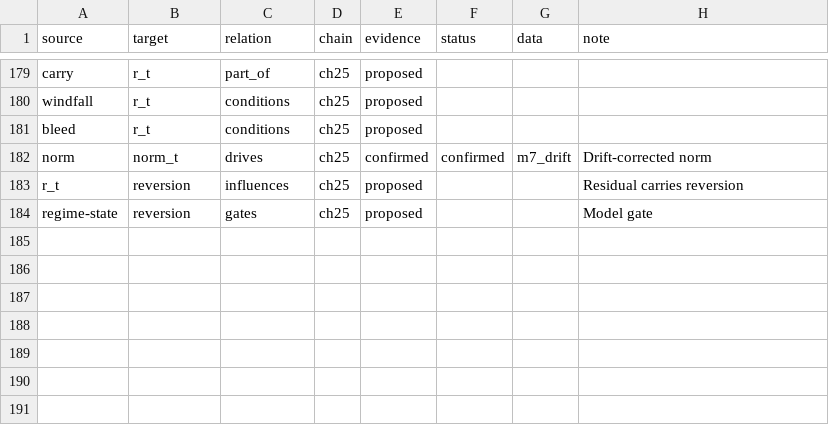
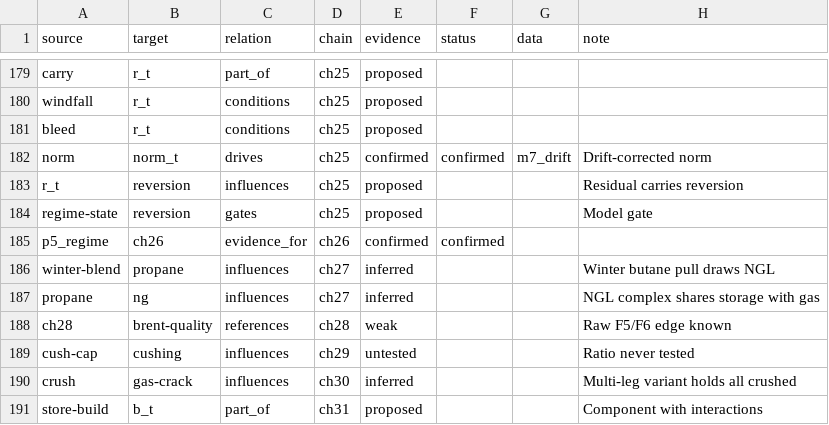
Before and after one commit to AlgoGators/AlgoTerminal, a CSV file: research/graph/edges.csv, drawn as a sheet; only a part is shown, gaps mark what is left out; the diff names each change by its address in the sheet, - before the commit and + after, or states it on an @@ line.

```diff
--- a/research/graph/edges.csv
+++ b/research/graph/edges.csv
+row 185: p5_regime | ch26 | evidence_for | ch26 | confirmed | confirmed
+row 186: winter-blend | propane | influences | ch27 | inferred |  |  | Winter butane pull draws NGL
+row 187: propane | ng | influences | ch27 | inferred |  |  | NGL complex shares storage with gas
+row 188: ch28 | brent-quality | references | ch28 | weak |  |  | Raw F5/F6 edge known
+row 189: cush-cap | cushing | influences | ch29 | untested |  |  | Ratio never tested
+row 190: crush | gas-crack | influences | ch30 | inferred |  |  | Multi-leg variant holds all crushed
+row 191: store-build | b_t | part_of | ch31 | proposed |  |  | Component with interactions
```
Also changed, not shown: research/graph/chains.csv, research/graph/nodes.csv, 1 other file.
